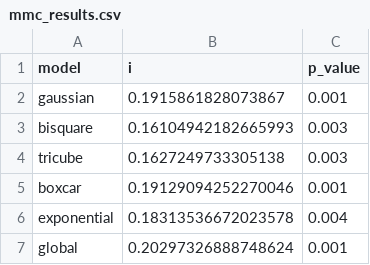
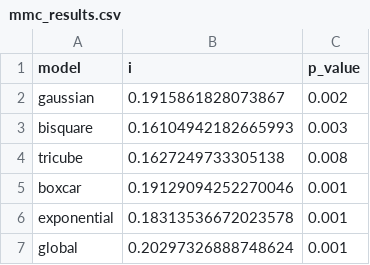
Before and after one commit to pabsantos/be_speeding, a CSV file: output/04/mmc_results.csv, drawn as a sheet.

```diff
--- a/output/04/mmc_results.csv
+++ b/output/04/mmc_results.csv
@@ -1,7 +1,7 @@
 model,i,p_value
-gaussian,0.1915861828073867,0.001
+gaussian,0.1915861828073867,0.002
 bisquare,0.16104942182665993,0.003
-tricube,0.1627249733305138,0.003
+tricube,0.1627249733305138,0.008
 boxcar,0.19129094252270046,0.001
-exponential,0.18313536672023578,0.004
+exponential,0.18313536672023578,0.001
 global,0.20297326888748624,0.001
```
Also changed, not shown: 18 other files.
